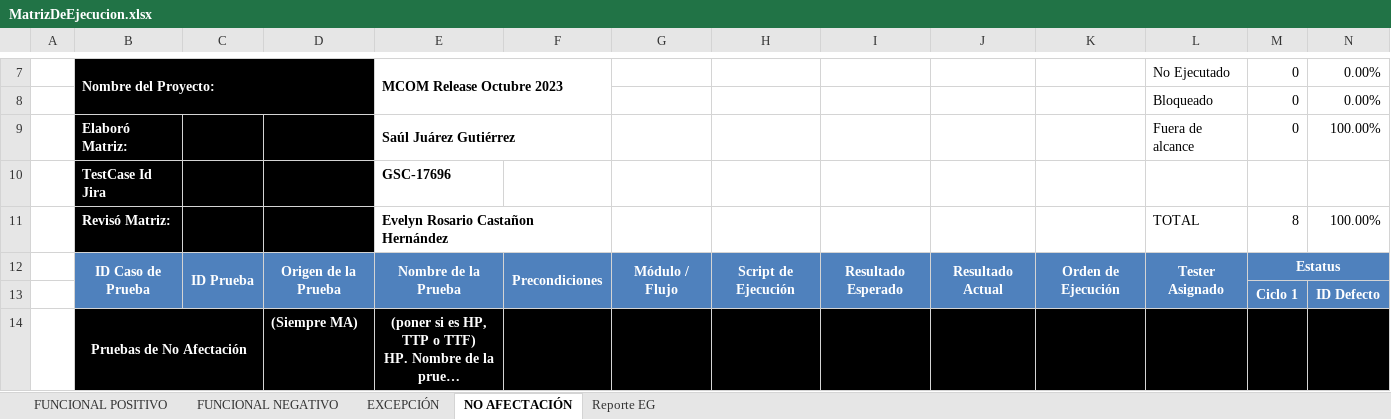
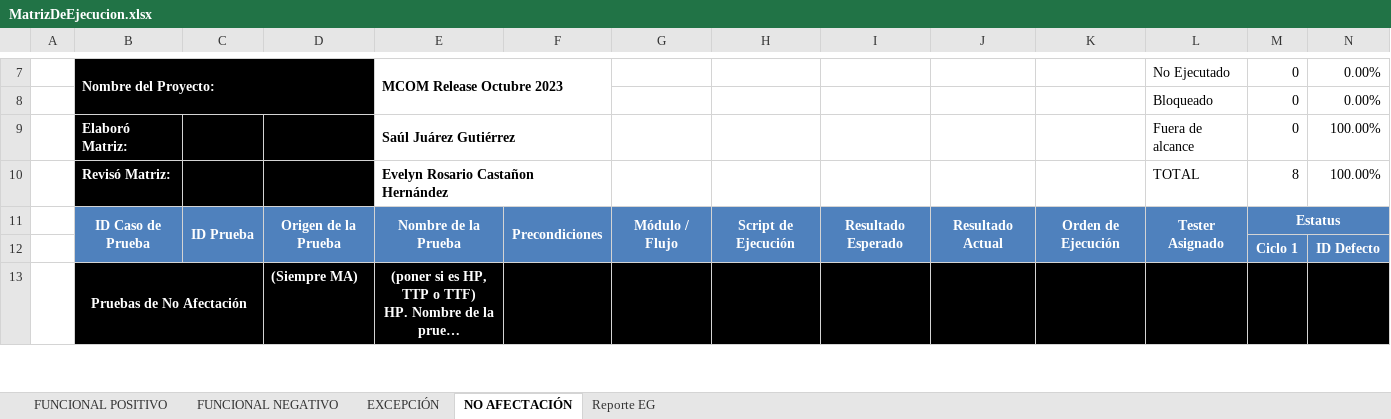
Before and after one commit to Icf22/RegistroJira, an Excel workbook: resources/MatrizDeEjecucion.xlsx, sheet NO AFECTACIÓN, drawn as a sheet; only a part is shown, gaps mark what is left out; long unchanged cells end in …; values as stored, in another font and other column widths than the file's, no borders; charts and pictures and conditional formats not drawn; rows hold the shown columns only; the diff names each change by its address in the sheet, - before the commit and + after, or states it on an @@ line.

```diff
--- a/resources/MatrizDeEjecucion.xlsx (sheet NO AFECTACIÓN)
+++ b/resources/MatrizDeEjecucion.xlsx (sheet NO AFECTACIÓN)
-row 10:  | TestCase Id Jira |  |  | GSC-17696
```
Also changed, not shown: sheet Reporte EG, sheet FUNCIONAL POSITIVO, formulas that keep their value, charts or pictures.
